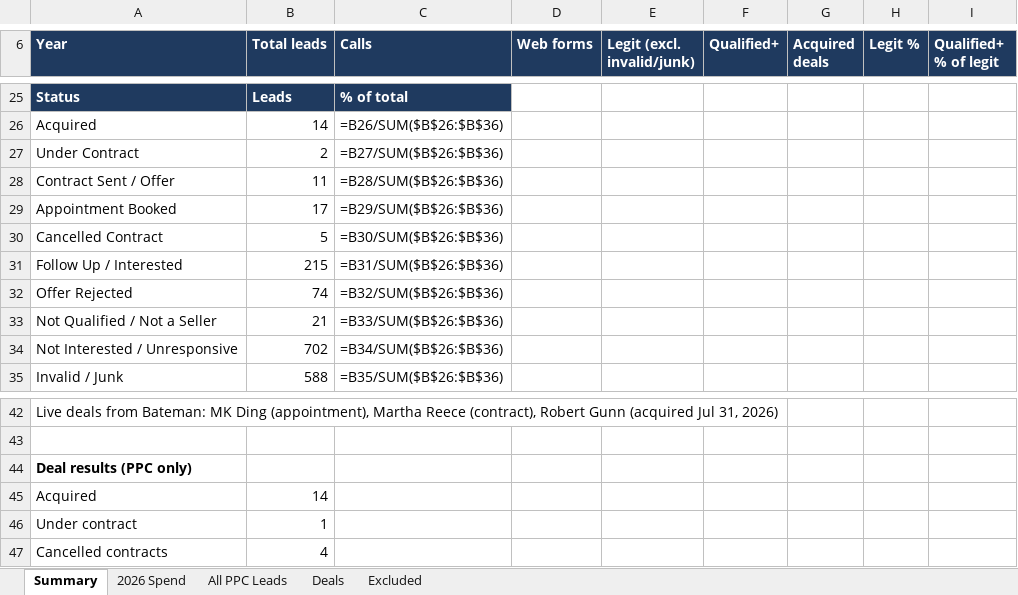
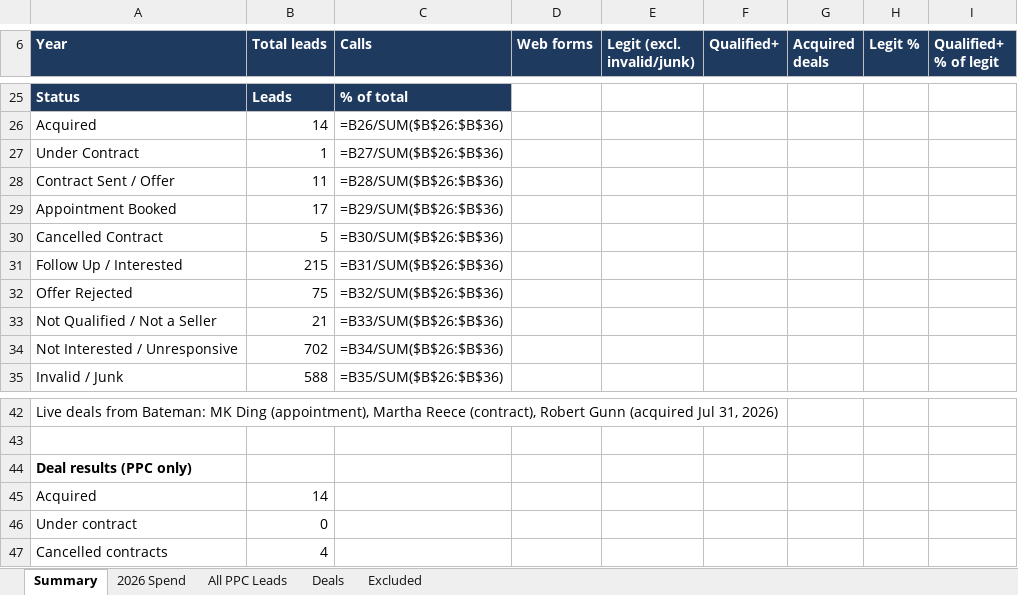
Before and after one commit to juantwinhomes/Juan-Diaz-CEO-Twin-Home-Buyer, an Excel workbook: reports/Juan_PPC_Lead_Report.xlsx, sheet Summary, drawn as a sheet; only a part is shown, gaps mark what is left out; values as stored, in another font and other column widths than the file's, no borders; formulas without a stored value are shown as written; the diff names each change by its address in the sheet, - before the commit and + after, or states it on an @@ line.

```diff
--- a/reports/Juan_PPC_Lead_Report.xlsx (sheet Summary)
+++ b/reports/Juan_PPC_Lead_Report.xlsx (sheet Summary)
-B27 (Total leads): 2
+B27 (Total leads): 1
-B32 (Total leads): 74
+B32 (Total leads): 75
-B46 (Total leads): 1
+B46 (Total leads): 0
```
Also changed, not shown: sheet Deals, sheet All PPC Leads, 1 other file.
